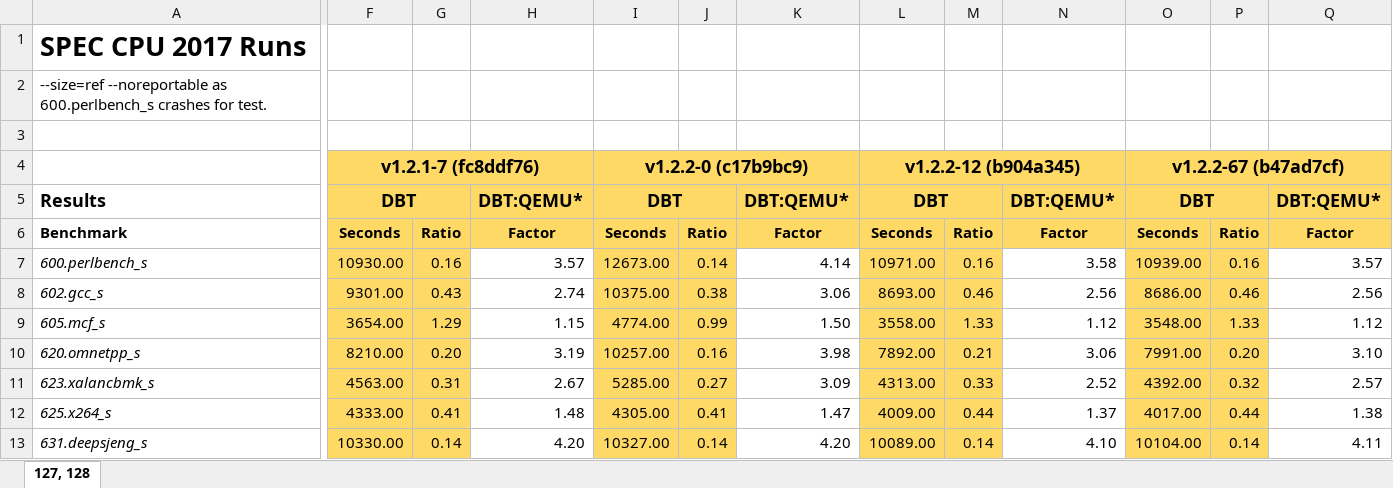
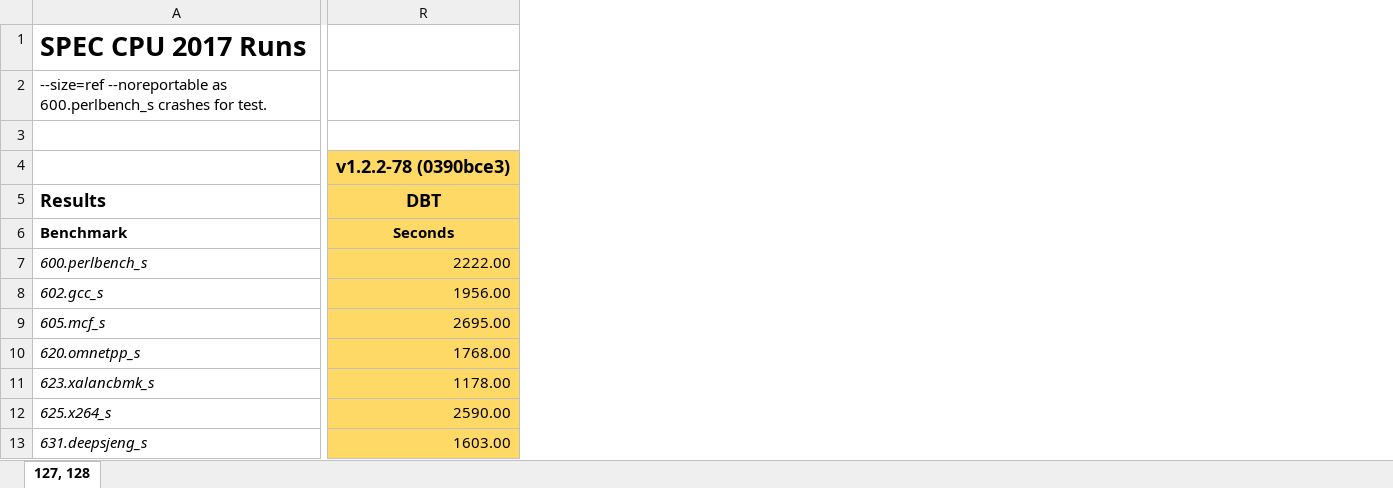
Before and after one commit to ria-jit/ria-jit, an Excel workbook: documentation/spec/results/results.xlsx, sheet 127, 128, drawn as a sheet; only a part is shown, gaps mark what is left out; values as stored, in another font and other column widths than the file's, no borders; conditional formats not drawn; removed rows and columns are numbered as before the commit, all else as after; the diff covers the shown part only; the diff names each change by its address in the sheet, - before the commit and + after, or states it on an @@ line.

Commit message:
add results to overview

```diff
--- a/documentation/spec/results/results.xlsx (sheet 127, 128)
+++ b/documentation/spec/results/results.xlsx (sheet 127, 128)
@@ column F (DBT) hidden, row 4: v1.2.1-7 (fc8ddf76); rows 6-13: Seconds | 10930.00 | 9301.00 | 3654.00 | 8210.00 | 4563.00 | 4333.00 | 10330.00 @@
@@ column G hidden, rows 6-13: Ratio | 0.16 | 0.43 | 1.29 | 0.20 | 0.31 | 0.41 | 0.14 @@
@@ column H (DBT:QEMU*) hidden, rows 6-13: Factor | 3.57 | 2.74 | 1.15 | 3.19 | 2.67 | 1.48 | 4.20 @@
@@ column I (DBT) hidden, row 4: v1.2.2-0 (c17b9bc9); rows 6-13: Seconds | 12673.00 | 10375.00 | 4774.00 | 10257.00 | 5285.00 | 4305.00 | 10327.00 @@
@@ column J hidden, rows 6-13: Ratio | 0.14 | 0.38 | 0.99 | 0.16 | 0.27 | 0.41 | 0.14 @@
@@ column K (DBT:QEMU*) hidden, rows 6-13: Factor | 4.14 | 3.06 | 1.50 | 3.98 | 3.09 | 1.47 | 4.20 @@
@@ column L (DBT) hidden, row 4: v1.2.2-12 (b904a345); rows 6-13: Seconds | 10971.00 | 8693.00 | 3558.00 | 7892.00 | 4313.00 | 4009.00 | 10089.00 @@
@@ column M hidden, rows 6-13: Ratio | 0.16 | 0.46 | 1.33 | 0.21 | 0.33 | 0.44 | 0.14 @@
@@ column N (DBT:QEMU*) hidden, rows 6-13: Factor | 3.58 | 2.56 | 1.12 | 3.06 | 2.52 | 1.37 | 4.10 @@
@@ column O (DBT) hidden, row 4: v1.2.2-67 (b47ad7cf); rows 6-13: Seconds | 10939.00 | 8686.00 | 3548.00 | 7991.00 | 4392.00 | 4017.00 | 10104.00 @@
@@ column P hidden, rows 6-13: Ratio | 0.16 | 0.46 | 1.33 | 0.20 | 0.32 | 0.44 | 0.14 @@
@@ column Q (DBT:QEMU*) hidden, rows 6-13: Factor | 3.57 | 2.56 | 1.12 | 3.10 | 2.57 | 1.38 | 4.11 @@
+column R (DBT), row 4: v1.2.2-78 (0390bce3); rows 6-13: Seconds | 2222.00 | 1956.00 | 2695.00 | 1768.00 | 1178.00 | 2590.00 | 1603.00
```
Also changed, not shown: 2 added columns elsewhere in this sheet, 15 other files.
